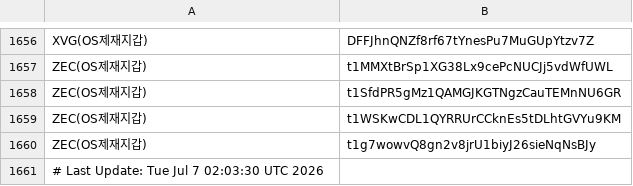
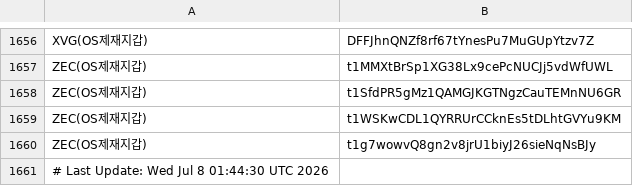
Before and after one commit to kuyongjin/blacklist-wallet-daily-check, a CSV file: opensanctions_addresses.csv, drawn as a sheet; only a part is shown, gaps mark what is left out.

```diff
--- a/opensanctions_addresses.csv
+++ b/opensanctions_addresses.csv
@@ -1660,2 +1660,2 @@ ZEC(OS제재지갑),t1WSKwCDL1QYRRUrCCknEs5tDLhtGVYu9KM
 ZEC(OS제재지갑),t1g7wowvQ8gn2v8jrU1biyJ26sieNqNsBJy
-# Last Update: Tue Jul  7 02:03:30 UTC 2026
+# Last Update: Wed Jul  8 01:44:30 UTC 2026
```
Also changed, not shown: ofac_sanctioned_addresses.csv.
